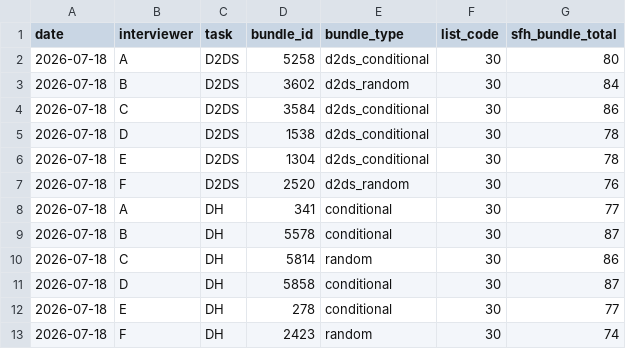
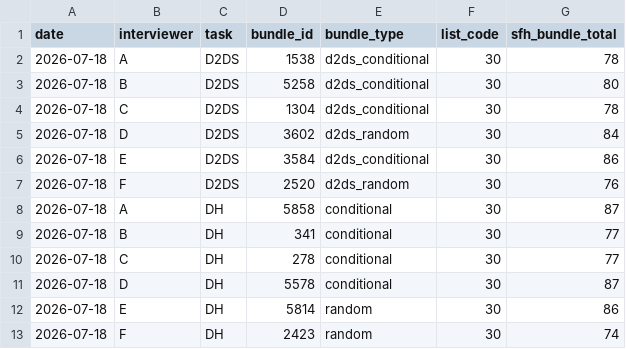
Before and after one commit to IrisWang2333/fieldprep, a CSV file: outputs/plans/bundles_plan_2026-07-18.csv, drawn as a sheet.

```diff
--- a/outputs/plans/bundles_plan_2026-07-18.csv
+++ b/outputs/plans/bundles_plan_2026-07-18.csv
@@ -1,13 +1,13 @@
 date,interviewer,task,bundle_id,bundle_type,list_code,sfh_bundle_total
-2026-07-18,A,D2DS,5258,d2ds_conditional,30,80
-2026-07-18,B,D2DS,3602,d2ds_random,30,84
-2026-07-18,C,D2DS,3584,d2ds_conditional,30,86
-2026-07-18,D,D2DS,1538,d2ds_conditional,30,78
-2026-07-18,E,D2DS,1304,d2ds_conditional,30,78
+2026-07-18,A,D2DS,1538,d2ds_conditional,30,78
+2026-07-18,B,D2DS,5258,d2ds_conditional,30,80
+2026-07-18,C,D2DS,1304,d2ds_conditional,30,78
+2026-07-18,D,D2DS,3602,d2ds_random,30,84
+2026-07-18,E,D2DS,3584,d2ds_conditional,30,86
 2026-07-18,F,D2DS,2520,d2ds_random,30,76
-2026-07-18,A,DH,341,conditional,30,77
-2026-07-18,B,DH,5578,conditional,30,87
-2026-07-18,C,DH,5814,random,30,86
-2026-07-18,D,DH,5858,conditional,30,87
-2026-07-18,E,DH,278,conditional,30,77
+2026-07-18,A,DH,5858,conditional,30,87
+2026-07-18,B,DH,341,conditional,30,77
+2026-07-18,C,DH,278,conditional,30,77
+2026-07-18,D,DH,5578,conditional,30,87
+2026-07-18,E,DH,5814,random,30,86
 2026-07-18,F,DH,2423,random,30,74
```
